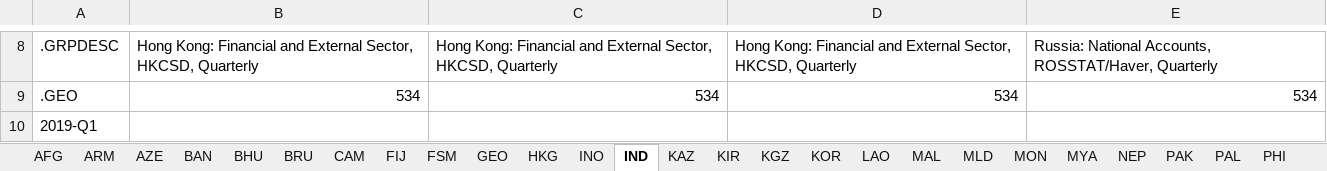
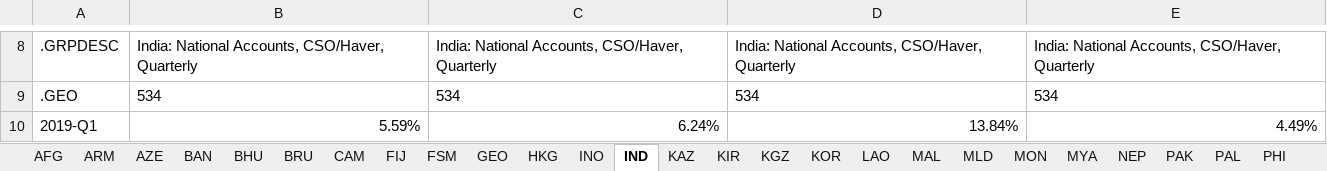
Before and after one commit to jessonpagaduan/ADO-Russia, an Excel workbook: quarterly_monthly_data.xlsx, sheet IND, drawn as a sheet; only a part is shown, gaps mark what is left out; values as stored, in another font and other column widths than the file's, no borders; the diff covers the shown part only; the diff names each change by its address in the sheet, - before the commit and + after, or states it on an @@ line.

```diff
--- a/quarterly_monthly_data.xlsx (sheet IND)
+++ b/quarterly_monthly_data.xlsx (sheet IND)
-B8: Hong Kong: Financial and External Sector, HKCSD, Quarterly
+B8: India: National Accounts, CSO/Haver, Quarterly
-C8: Hong Kong: Financial and External Sector, HKCSD, Quarterly
+C8: India: National Accounts, CSO/Haver, Quarterly
-D8: Hong Kong: Financial and External Sector, HKCSD, Quarterly
+D8: India: National Accounts, CSO/Haver, Quarterly
-E8: Russia: National Accounts, ROSSTAT/Haver, Quarterly
+E8: India: National Accounts, CSO/Haver, Quarterly
-B9:E9 alignment: right
+B9:E9 alignment: left
-B10: (empty)
+B10: 5.59%
-C10: (empty)
+C10: 6.24%
-D10: (empty)
+D10: 13.84%
-E10: (empty)
+E10: 4.49%
```
Also changed, not shown: 140 edited cells and cell formats elsewhere in this sheet, formulas that keep their value, all-data.xlsx, 1 other file.
